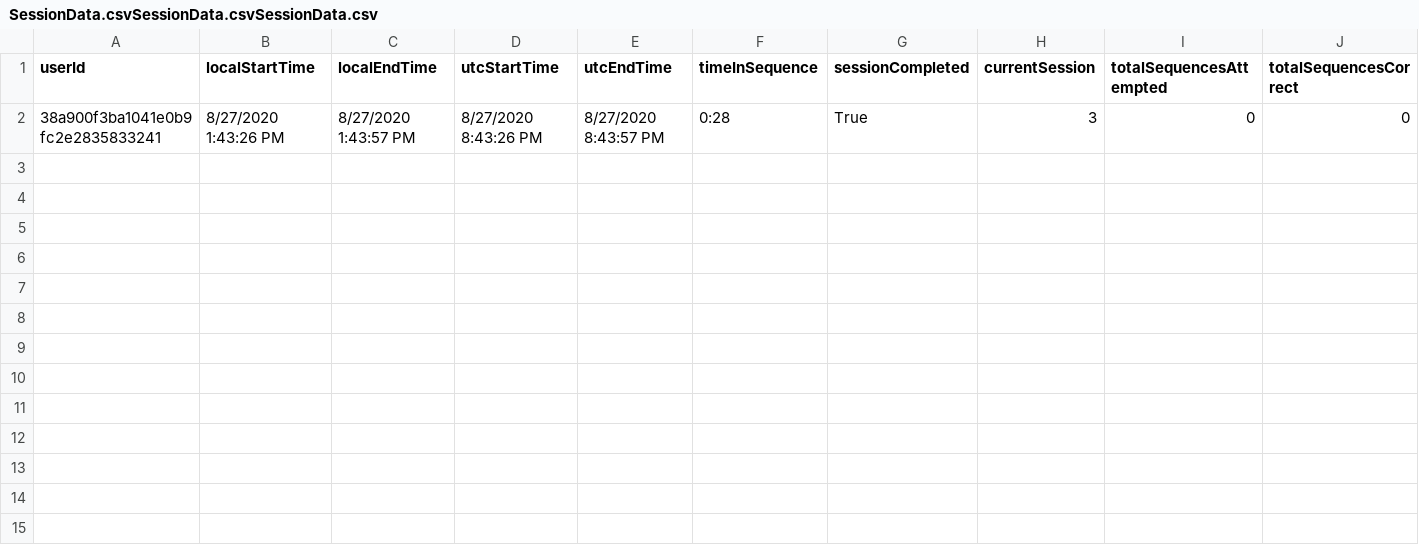
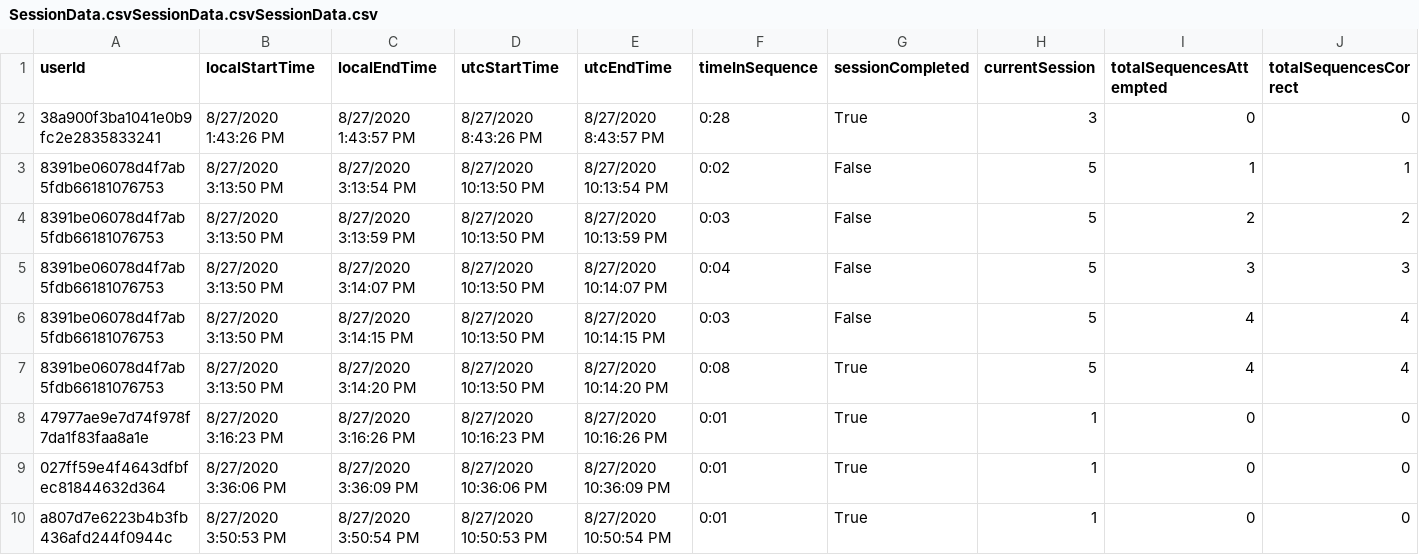
Before and after one commit to ReGame-VR/ReGame-Cognitive-Project, a CSV file: ReGameCognitive/Assets/Resources/SessionData.csvSessionData.csvSessionData.csv, drawn as a sheet; only a part is shown; rows hold the shown columns only; the diff names each change by its address in the sheet, - before the commit and + after, or states it on an @@ line.

```diff
--- a/ReGameCognitive/Assets/Resources/SessionData.csvSessionData.csvSessionData.csv
+++ b/ReGameCognitive/Assets/Resources/SessionData.csvSessionData.csvSessionData.csv
+row 3: 8391be06078d4f7ab5fdb66181076753 | 8/27/2020 3:13:50 PM | 8/27/2020 3:13:54 PM | 8/27/2020 10:13:50 PM | 8/27/2020 10:13:54 PM | 0:02 | False | 5 | 1 | 1
+row 4: 8391be06078d4f7ab5fdb66181076753 | 8/27/2020 3:13:50 PM | 8/27/2020 3:13:59 PM | 8/27/2020 10:13:50 PM | 8/27/2020 10:13:59 PM | 0:03 | False | 5 | 2 | 2
+row 5: 8391be06078d4f7ab5fdb66181076753 | 8/27/2020 3:13:50 PM | 8/27/2020 3:14:07 PM | 8/27/2020 10:13:50 PM | 8/27/2020 10:14:07 PM | 0:04 | False | 5 | 3 | 3
+row 6: 8391be06078d4f7ab5fdb66181076753 | 8/27/2020 3:13:50 PM | 8/27/2020 3:14:15 PM | 8/27/2020 10:13:50 PM | 8/27/2020 10:14:15 PM | 0:03 | False | 5 | 4 | 4
+row 7: 8391be06078d4f7ab5fdb66181076753 | 8/27/2020 3:13:50 PM | 8/27/2020 3:14:20 PM | 8/27/2020 10:13:50 PM | 8/27/2020 10:14:20 PM | 0:08 | True | 5 | 4 | 4
+row 8: 47977ae9e7d74f978f7da1f83faa8a1e | 8/27/2020 3:16:23 PM | 8/27/2020 3:16:26 PM | 8/27/2020 10:16:23 PM | 8/27/2020 10:16:26 PM | 0:01 | True | 1 | 0 | 0
+row 9: 027ff59e4f4643dfbfec81844632d364 | 8/27/2020 3:36:06 PM | 8/27/2020 3:36:09 PM | 8/27/2020 10:36:06 PM | 8/27/2020 10:36:09 PM | 0:01 | True | 1 | 0 | 0
+row 10: a807d7e6223b4b3fb436afd244f0944c | 8/27/2020 3:50:53 PM | 8/27/2020 3:50:54 PM | 8/27/2020 10:50:53 PM | 8/27/2020 10:50:54 PM | 0:01 | True | 1 | 0 | 0
```
Also changed, not shown: ReGameCognitive/Assets/Resources/SessionData.csv, ReGameCognitive/Assets/Resources/SessionData.csvSessionData.csv, 24 other files.
